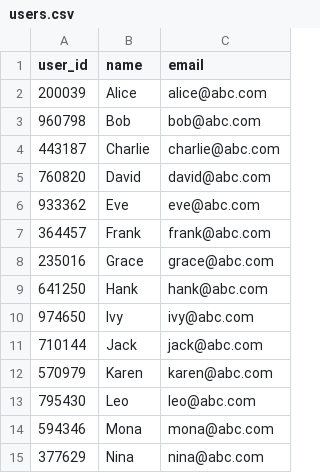
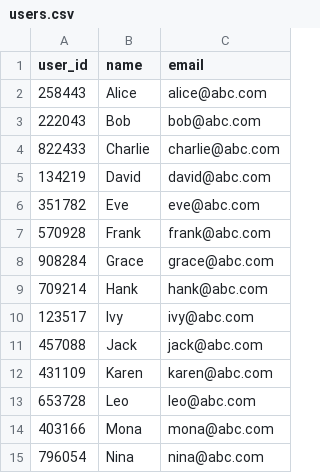
Before and after one commit to SantiagoEnriqueGA/custom_database, a CSV file: example_storage/users.csv, drawn as a sheet.

```diff
--- a/example_storage/users.csv
+++ b/example_storage/users.csv
@@ -1,15 +1,15 @@
 user_id,name,email
-200039,Alice,alice@abc.com
-960798,Bob,bob@abc.com
-443187,Charlie,charlie@abc.com
-760820,David,david@abc.com
-933362,Eve,eve@abc.com
-364457,Frank,frank@abc.com
-235016,Grace,grace@abc.com
-641250,Hank,hank@abc.com
-974650,Ivy,ivy@abc.com
-710144,Jack,jack@abc.com
-570979,Karen,karen@abc.com
-795430,Leo,leo@abc.com
-594346,Mona,mona@abc.com
-377629,Nina,nina@abc.com
+258443,Alice,alice@abc.com
+222043,Bob,bob@abc.com
+822433,Charlie,charlie@abc.com
+134219,David,david@abc.com
+351782,Eve,eve@abc.com
+570928,Frank,frank@abc.com
+908284,Grace,grace@abc.com
+709214,Hank,hank@abc.com
+123517,Ivy,ivy@abc.com
+457088,Jack,jack@abc.com
+431109,Karen,karen@abc.com
+653728,Leo,leo@abc.com
+403166,Mona,mona@abc.com
+796054,Nina,nina@abc.com
```
Also changed, not shown: 3 other files.
